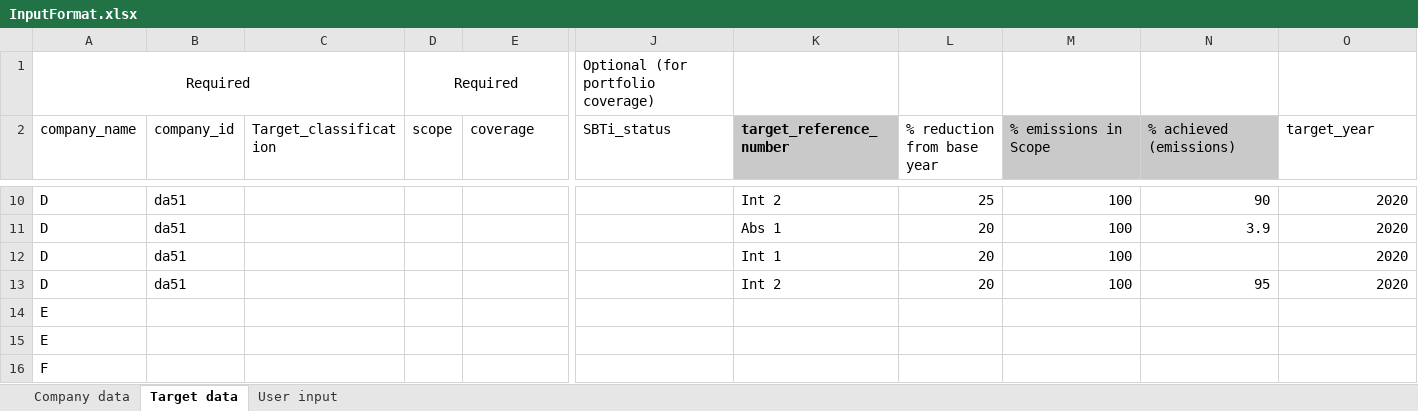
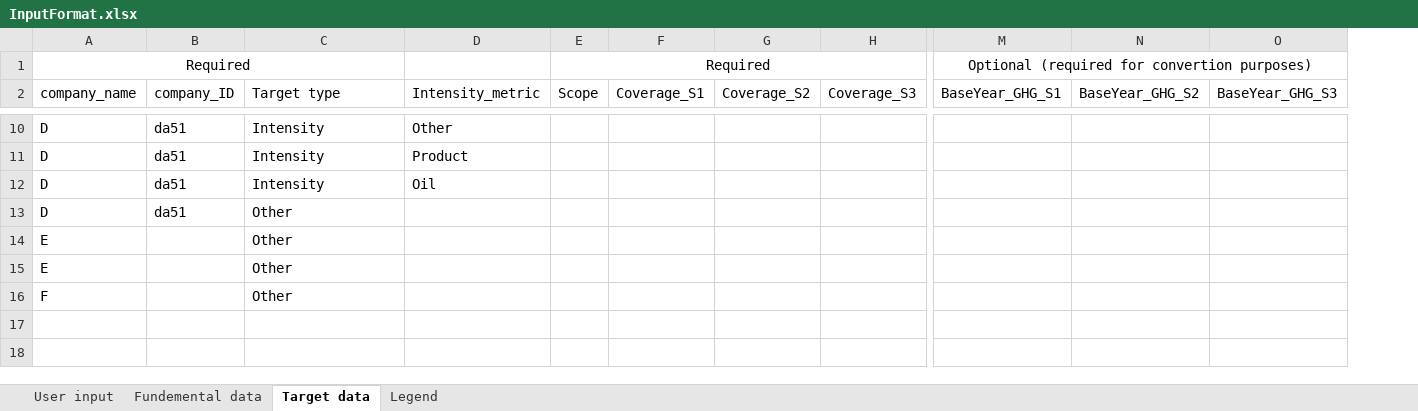
Before and after one commit to ScienceBasedTargets/SBTi-finance-tool, an Excel workbook: app/data/InputFormat.xlsx, sheet Target data, drawn as a sheet; only a part is shown, gaps mark what is left out; values as stored, in another font and other column widths than the file's, no borders; table styles not drawn; removed rows and columns are numbered as before the commit, all else as after; the diff covers the shown part only; the diff names each change by its address in the sheet, - before the commit and + after, or states it on an @@ line.

Commit message:
Modification to script for the new input format.

```diff
--- a/app/data/InputFormat.xlsx (sheet Target data)
+++ b/app/data/InputFormat.xlsx (sheet Target data)
-sheet tab: Company data
+sheet tab: Fundemental data
+sheet tab: Legend
@@ sheet tab order changed: User input | Fundemental data | Target data | Legend @@
+column D (Intensity_metric), rows 10-12: Other | Product | Oil
+column F (Coverage_S1), empty
+column G (Coverage_S2), empty
-column J (SBTi_status), row 1: Optional (for portfolio coverage)
-column K (target_reference_number), rows 10-13: Int 2 | Abs 1 | Int 1 | Int 2
-column L (% reduction from base year), rows 10-13: 25 | 20 | 20 | 20
-M1 (BaseYear_GHG_S1): (empty)
+M1 (BaseYear_GHG_S1): Optional (required for convertion purposes)
+M1:O1 merged
-B2: company_id
+B2: company_ID
-C2: Target_classification
+C2: Target type
-E2: scope
+E2: Scope
-H2: coverage
+H2: Coverage_S3
-M2: % emissions in Scope
+M2: BaseYear_GHG_S1
-M2:N2 fill: #C9C9C9
+M2:N2 fill: none
-N2: % achieved (emissions)
+N2: BaseYear_GHG_S2
-O2: target_year
+O2: BaseYear_GHG_S3
-C10:C12 (Target type): (empty)
+C10:C12 (Target type): Intensity
-M10:M13 (BaseYear_GHG_S1): 100
+M10:M13 (BaseYear_GHG_S1): (empty)
-N10 (BaseYear_GHG_S2): 90
+N10 (BaseYear_GHG_S2): (empty)
-O10:O13 (BaseYear_GHG_S3): 2020
+O10:O13 (BaseYear_GHG_S3): (empty)
-N11 (BaseYear_GHG_S2): 3.9
+N11 (BaseYear_GHG_S2): (empty)
-C13:C16 (Target type): (empty)
+C13:C16 (Target type): Other
-N13 (BaseYear_GHG_S2): 95
+N13 (BaseYear_GHG_S2): (empty)
```
Also changed, not shown: 1 added row, 1 removed row and 23 edited cells elsewhere in this sheet, sheet Fundemental data, sheet User input, SBTi/inputs/sr15_mapping.xlsx, 10 other files.
